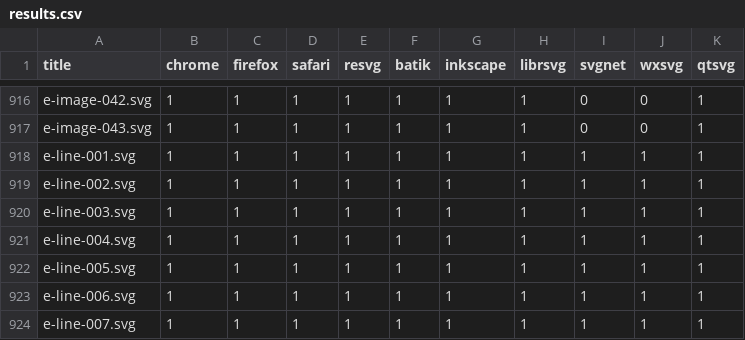
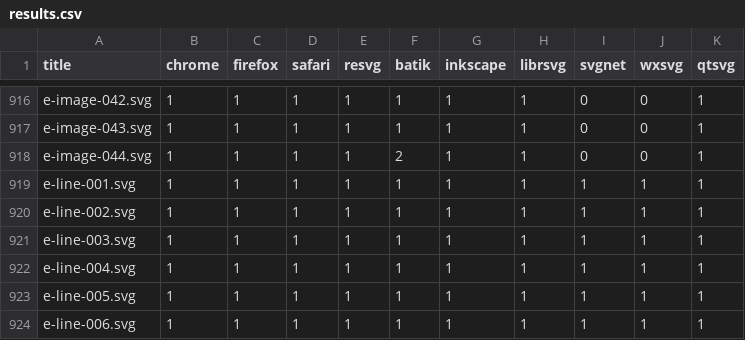
Before and after one commit to RazrFalcon/resvg-test-suite, a CSV file: results.csv, drawn as a sheet; only a part is shown, gaps mark what is left out; the shorter side is filled out with more unchanged rows.

Commit message:
Add new `image` element test.

```diff
--- a/results.csv
+++ b/results.csv
@@ -917,2 +917,3 @@ e-image-042.svg,1,1,1,1,1,1,1,0,0,1
 e-image-043.svg,1,1,1,1,1,1,1,0,0,1
+e-image-044.svg,1,1,1,1,2,1,1,0,0,1
 e-line-001.svg,1,1,1,1,1,1,1,1,1,1
```
Also changed, not shown: 3 other files.
